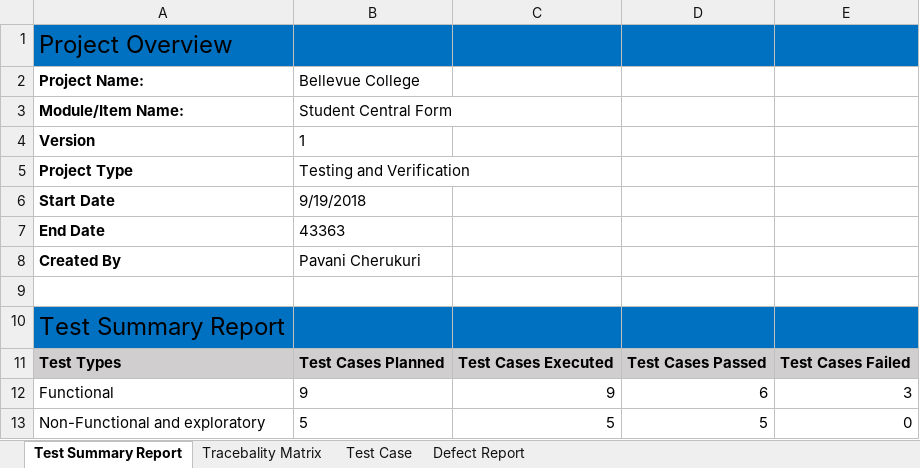
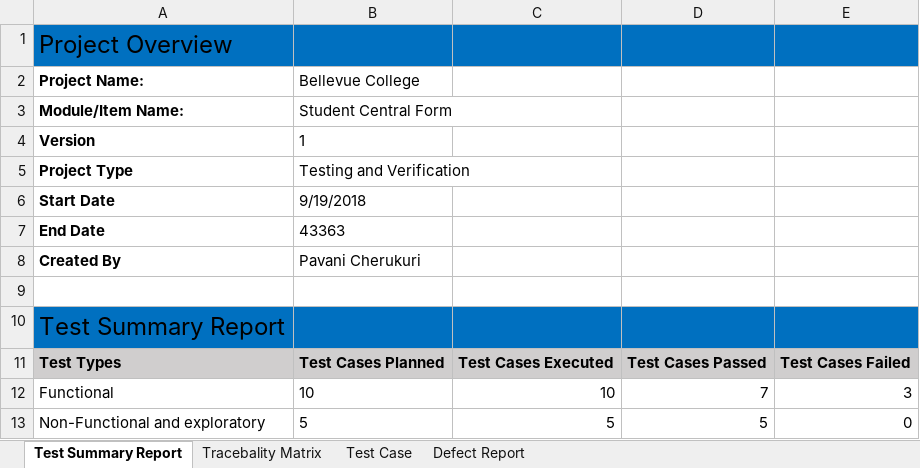
Before and after one commit to pavsgit/BCStudentRequestForm, an Excel workbook: BC-StudentCentralReq-Testcases.xlsx, sheet Test Summary Report, drawn as a sheet; values as stored, in another font and other column widths than the file's, no borders; the diff names each change by its address in the sheet, - before the commit and + after, or states it on an @@ line.

```diff
--- a/BC-StudentCentralReq-Testcases.xlsx (sheet Test Summary Report)
+++ b/BC-StudentCentralReq-Testcases.xlsx (sheet Test Summary Report)
-B12 (Bellevue College): 9
+B12 (Bellevue College): 10
-C12: 9
+C12: 10
-D12: 6
+D12: 7
```
Also changed, not shown: sheet Test Case, sheet Tracebality Matrix, charts or pictures.
